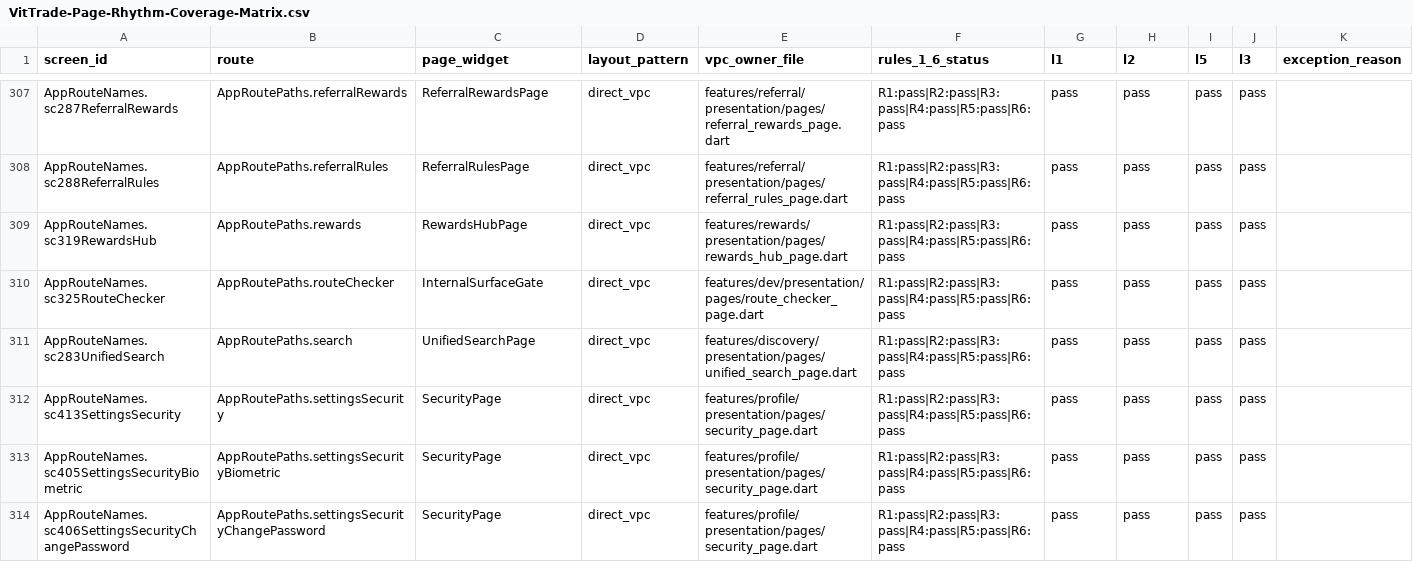
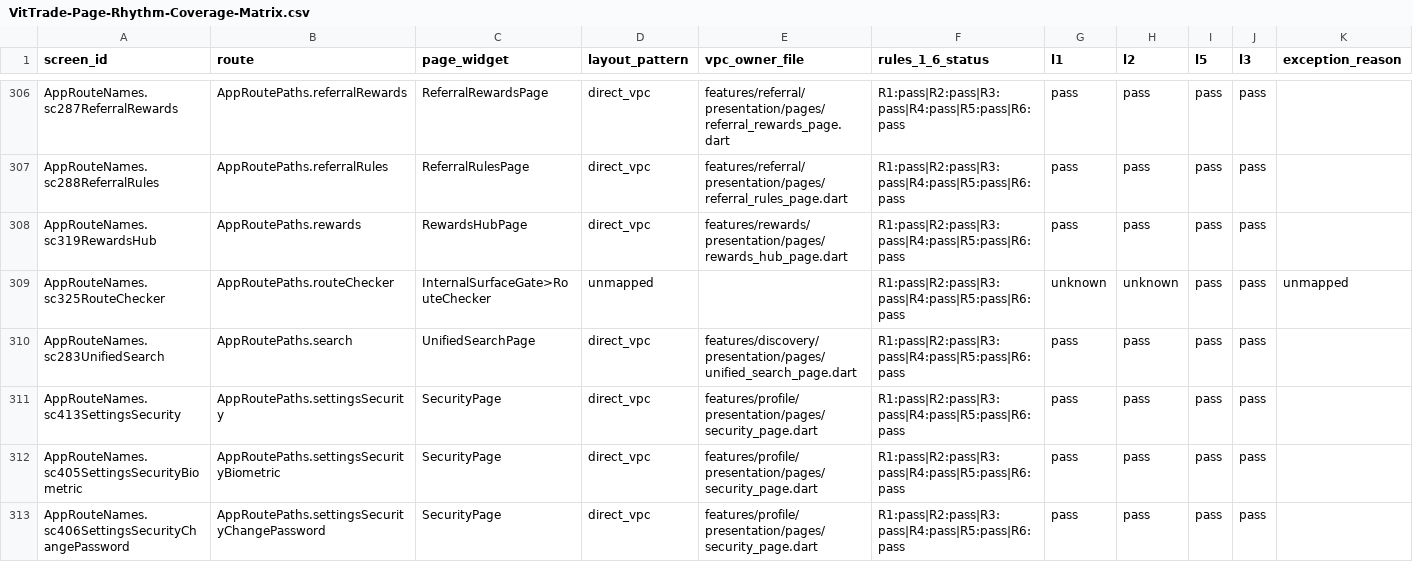
Before and after one commit to LonelyTraderBay/Tao-app-trad-figma-sang-fultter-bang-ui-ux-pro-max-truc-tiep-tu-code, a CSV file: docs/02_FLUTTER_MIGRATION/audits/VitTrade-Page-Rhythm-Coverage-Matrix.csv, drawn as a sheet; only a part is shown, gaps mark what is left out; the diff covers the shown part only.

```diff
--- a/docs/02_FLUTTER_MIGRATION/audits/VitTrade-Page-Rhythm-Coverage-Matrix.csv
+++ b/docs/02_FLUTTER_MIGRATION/audits/VitTrade-Page-Rhythm-Coverage-Matrix.csv
@@ -309,3 +308,3 @@ AppRouteNames.sc288ReferralRules,AppRoutePaths.referralRules,ReferralRulesPage,d
 AppRouteNames.sc319RewardsHub,AppRoutePaths.rewards,RewardsHubPage,direct_vpc,features/rewards/presentation/pages/rewards_hub_page.dart,R1:pass|R2:pass|R3:pass|R4:pass|R5:pass|R6:pass,pass,pass,pass,pass,
-AppRouteNames.sc325RouteChecker,AppRoutePaths.routeChecker,InternalSurfaceGate,direct_vpc,features/dev/presentation/pages/route_checker_page.dart,R1:pass|R2:pass|R3:pass|R4:pass|R5:pass|R6:pass,pass,pass,pass,pass,
+AppRouteNames.sc325RouteChecker,AppRoutePaths.routeChecker,InternalSurfaceGate>RouteChecker,unmapped,,R1:pass|R2:pass|R3:pass|R4:pass|R5:pass|R6:pass,unknown,unknown,pass,pass,unmapped
 AppRouteNames.sc283UnifiedSearch,AppRoutePaths.search,UnifiedSearchPage,direct_vpc,features/discovery/presentation/pages/unified_search_page.dart,R1:pass|R2:pass|R3:pass|R4:pass|R5:pass|R6:pass,pass,pass,pass,pass,
```
Also changed, not shown: 1 removed row and 127 edited cells elsewhere in this file, docs/02_FLUTTER_MIGRATION/audits/VitTrade-Page-Rhythm-Screen-Compliance.csv, 1 other file.
